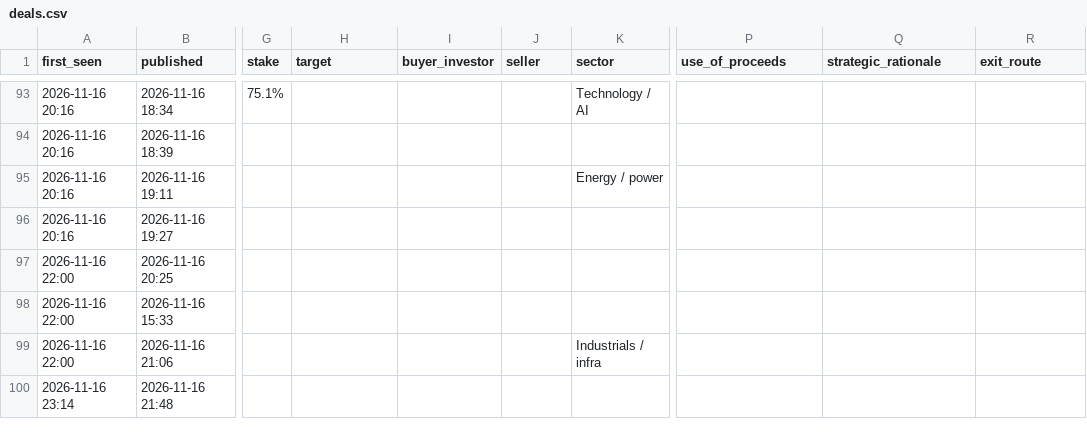
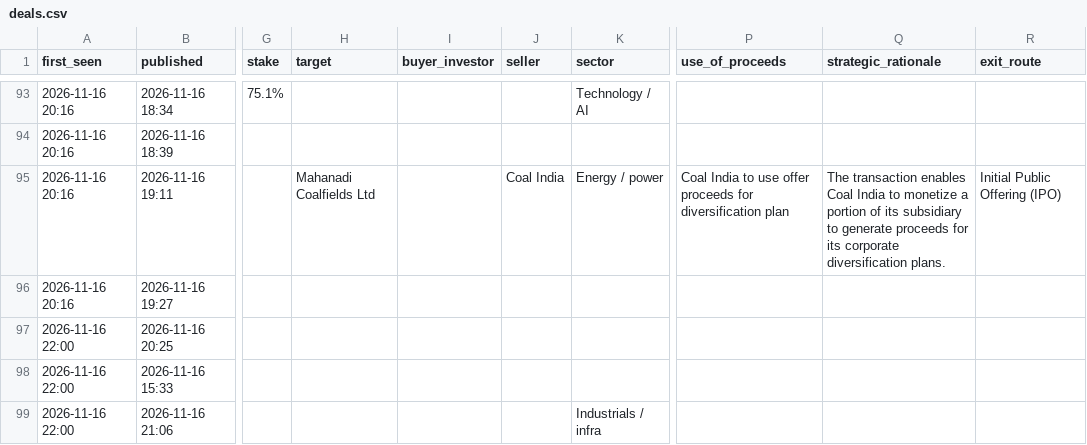
Before and after one commit to aarreev12342/morning-brief, a CSV file: data/deals.csv, drawn as a sheet; only a part is shown, gaps mark what is left out; the shorter side is filled out with more unchanged rows; the diff covers the shown part only; the diff names each change by its address in the sheet, - before the commit and + after, or states it on an @@ line.

Commit message:
Update deal log

```diff
--- a/data/deals.csv
+++ b/data/deals.csv
-H95 (target): (empty)
+H95 (target): Mahanadi Coalfields Ltd
-J95 (seller): (empty)
+J95 (seller): Coal India
-P95 (use_of_proceeds): (empty)
+P95 (use_of_proceeds): Coal India to use offer proceeds for diversification plan
-Q95 (strategic_rationale): (empty)
+Q95 (strategic_rationale): The transaction enables Coal India to monetize a portion of its subsidiary to generate proceeds for its corporate diversification plans.
-R95 (exit_route): (empty)
+R95 (exit_route): Initial Public Offering (IPO)
```
Also changed, not shown: 7 edited cells elsewhere in this file, data/pitchbook_style_deals.csv.
